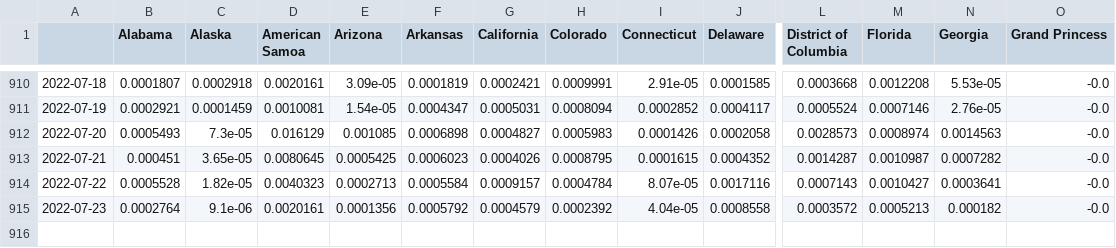
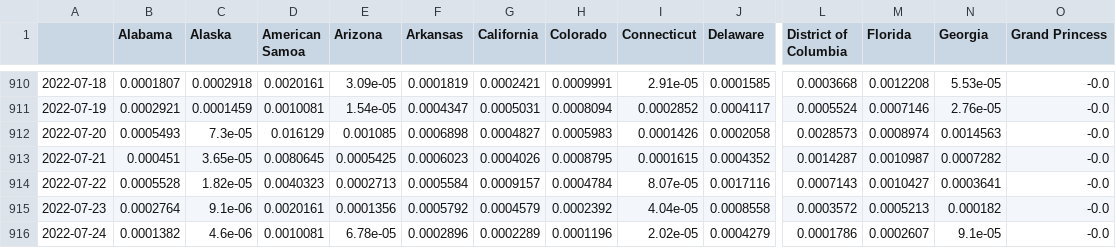
Before and after one commit to BrianLDev/Covid19_Analytics, a CSV file: Datasets/JH/jh_hist_usstates_deaths_pct_ewma.csv, drawn as a sheet; only a part is shown, gaps mark what is left out; rows hold the shown columns only; the diff names each change by its address in the sheet, - before the commit and + after, or states it on an @@ line.

```diff
--- a/Datasets/JH/jh_hist_usstates_deaths_pct_ewma.csv
+++ b/Datasets/JH/jh_hist_usstates_deaths_pct_ewma.csv
+row 916: 2022-07-24 | 0.0001382 | 4.6e-06 | 0.0010081 | 6.78e-05 | 0.0002896 | 0.0002289 | 0.0001196 | 2.02e-05 | 0.0004279 | 0.0001786 | 0.0002607 | 9.1e-05 | -0.0
```
Also changed, not shown: Datasets/JH/jh_hist_countries_cases.csv, Datasets/JH/jh_hist_countries_deaths.csv, 18 other files.
